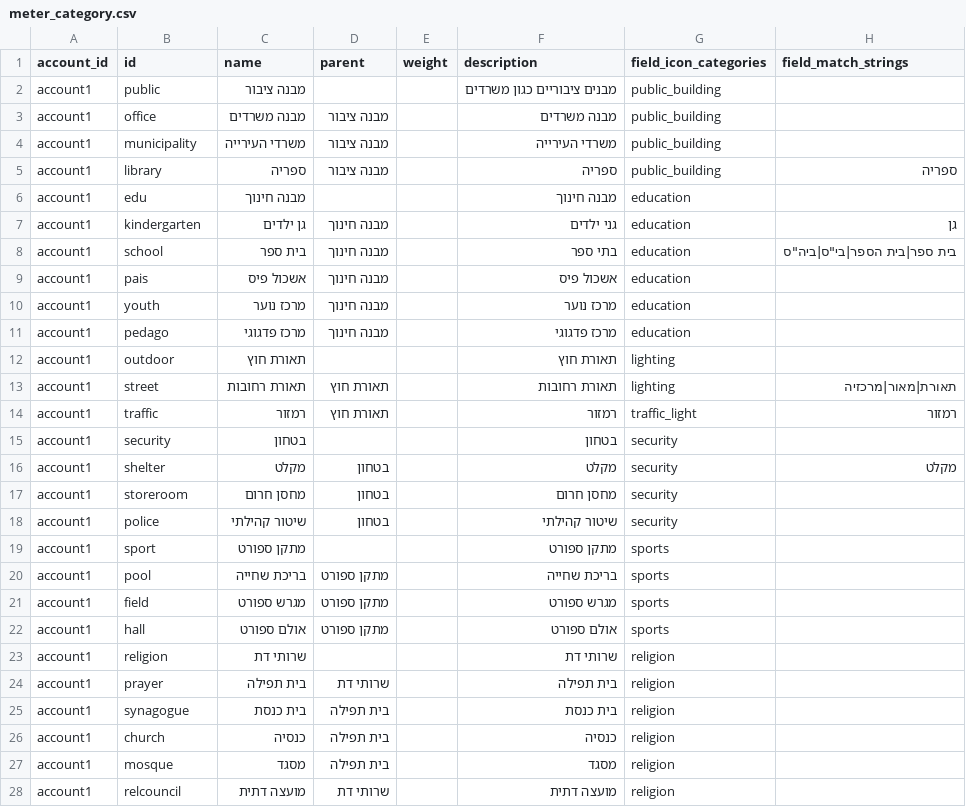
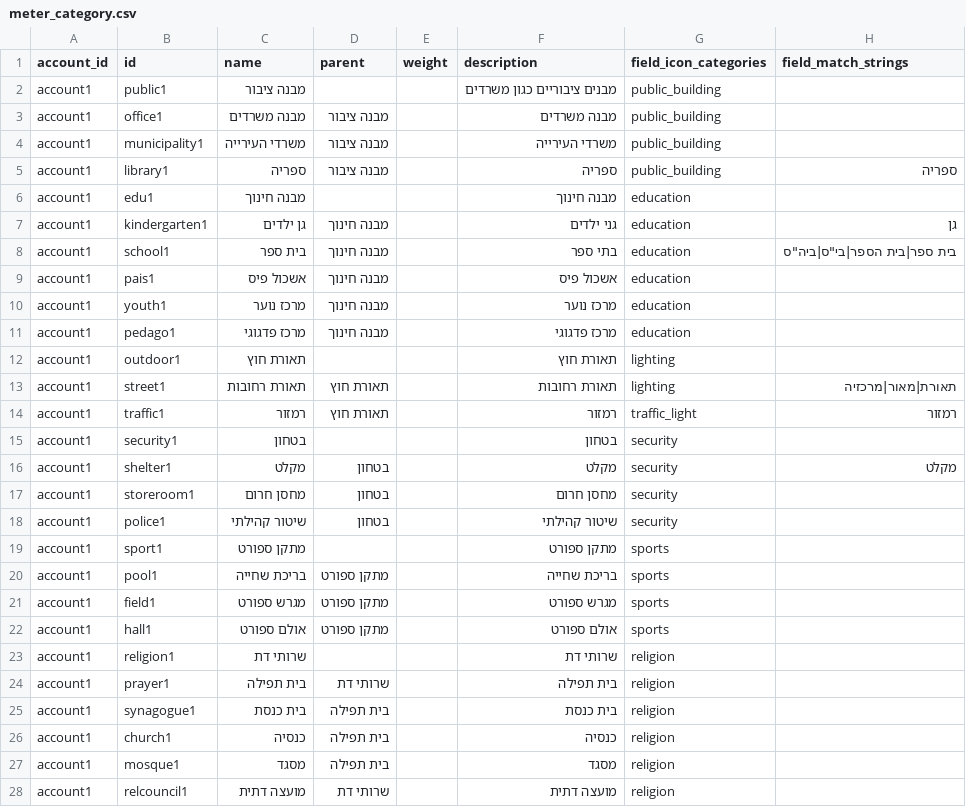
Before and after one commit to Gizra/negawatt-server, a CSV file: negawatt/modules/custom/negawatt_migrate/csv/taxonomy_term/meter_category.csv, drawn as a sheet; only a part is shown; the diff covers the shown part only.

```diff
--- a/negawatt/modules/custom/negawatt_migrate/csv/taxonomy_term/meter_category.csv
+++ b/negawatt/modules/custom/negawatt_migrate/csv/taxonomy_term/meter_category.csv
@@ -1,28 +1,28 @@
 account_id,id,name,parent,weight,description,field_icon_categories,field_match_strings
-account1,public,מבנה ציבור,,,מבנים ציבוריים כגון משרדים,public_building
-account1,office,מבנה משרדים,מבנה ציבור,,מבנה משרדים,public_building
-account1,municipality,משרדי העירייה,מבנה ציבור,,משרדי העירייה,public_building
-account1,library,ספריה,מבנה ציבור,,ספריה,public_building,ספריה
-account1,edu,מבנה חינוך,,,מבנה חינוך,education
-account1,kindergarten,גן ילדים,מבנה חינוך,,גני ילדים,education,גן
-account1,school,בית ספר,מבנה חינוך,,בתי ספר,education,בית ספר|בית הספר|בי"ס|ביה"ס
-account1,pais,אשכול פיס,מבנה חינוך,,אשכול פיס,education
-account1,youth,מרכז נוער,מבנה חינוך,,מרכז נוער,education
-account1,pedago,מרכז פדגוגי,מבנה חינוך,,מרכז פדגוגי,education
-account1,outdoor,תאורת חוץ,,,תאורת חוץ,lighting
-account1,street,תאורת רחובות,תאורת חוץ,,תאורת רחובות,lighting,תאורת|מאור|מרכזיה
-account1,traffic,רמזור,תאורת חוץ,,רמזור,traffic_light,רמזור
-account1,security,בטחון,,,בטחון,security
-account1,shelter,מקלט,בטחון,,מקלט,security,מקלט
-account1,storeroom,מחסן חרום,בטחון,,מחסן חרום,security
-account1,police,שיטור קהילתי,בטחון,,שיטור קהילתי,security
-account1,sport,מתקן ספורט,,,מתקן ספורט,sports
-account1,pool,בריכת שחייה,מתקן ספורט,,בריכת שחייה,sports
-account1,field,מגרש ספורט,מתקן ספורט,,מגרש ספורט,sports
-account1,hall,אולם ספורט,מתקן ספורט,,אולם ספורט,sports
-account1,religion,שרותי דת,,,שרותי דת,religion
-account1,prayer,בית תפילה,שרותי דת,,בית תפילה,religion
-account1,synagogue,בית כנסת,בית תפילה,,בית כנסת,religion
-account1,church,כנסיה,בית תפילה,,כנסיה,religion
-account1,mosque,מסגד,בית תפילה,,מסגד,religion
-account1,relcouncil,מועצה דתית,שרותי דת,,מועצה דתית,religion
+account1,public1,מבנה ציבור,,,מבנים ציבוריים כגון משרדים,public_building
+account1,office1,מבנה משרדים,מבנה ציבור,,מבנה משרדים,public_building
+account1,municipality1,משרדי העירייה,מבנה ציבור,,משרדי העירייה,public_building
+account1,library1,ספריה,מבנה ציבור,,ספריה,public_building,ספריה
+account1,edu1,מבנה חינוך,,,מבנה חינוך,education
+account1,kindergarten1,גן ילדים,מבנה חינוך,,גני ילדים,education,גן
+account1,school1,בית ספר,מבנה חינוך,,בתי ספר,education,בית ספר|בית הספר|בי"ס|ביה"ס
+account1,pais1,אשכול פיס,מבנה חינוך,,אשכול פיס,education
+account1,youth1,מרכז נוער,מבנה חינוך,,מרכז נוער,education
+account1,pedago1,מרכז פדגוגי,מבנה חינוך,,מרכז פדגוגי,education
+account1,outdoor1,תאורת חוץ,,,תאורת חוץ,lighting
+account1,street1,תאורת רחובות,תאורת חוץ,,תאורת רחובות,lighting,תאורת|מאור|מרכזיה
+account1,traffic1,רמזור,תאורת חוץ,,רמזור,traffic_light,רמזור
+account1,security1,בטחון,,,בטחון,security
+account1,shelter1,מקלט,בטחון,,מקלט,security,מקלט
+account1,storeroom1,מחסן חרום,בטחון,,מחסן חרום,security
+account1,police1,שיטור קהילתי,בטחון,,שיטור קהילתי,security
+account1,sport1,מתקן ספורט,,,מתקן ספורט,sports
+account1,pool1,בריכת שחייה,מתקן ספורט,,בריכת שחייה,sports
+account1,field1,מגרש ספורט,מתקן ספורט,,מגרש ספורט,sports
+account1,hall1,אולם ספורט,מתקן ספורט,,אולם ספורט,sports
+account1,religion1,שרותי דת,,,שרותי דת,religion
+account1,prayer1,בית תפילה,שרותי דת,,בית תפילה,religion
+account1,synagogue1,בית כנסת,בית תפילה,,בית כנסת,religion
+account1,church1,כנסיה,בית תפילה,,כנסיה,religion
+account1,mosque1,מסגד,בית תפילה,,מסגד,religion
+account1,relcouncil1,מועצה דתית,שרותי דת,,מועצה דתית,religion
```
Also changed, not shown: 8 added rows and 16 edited cells elsewhere in this file, negawatt/modules/custom/negawatt_migrate/csv/node/account.csv.
